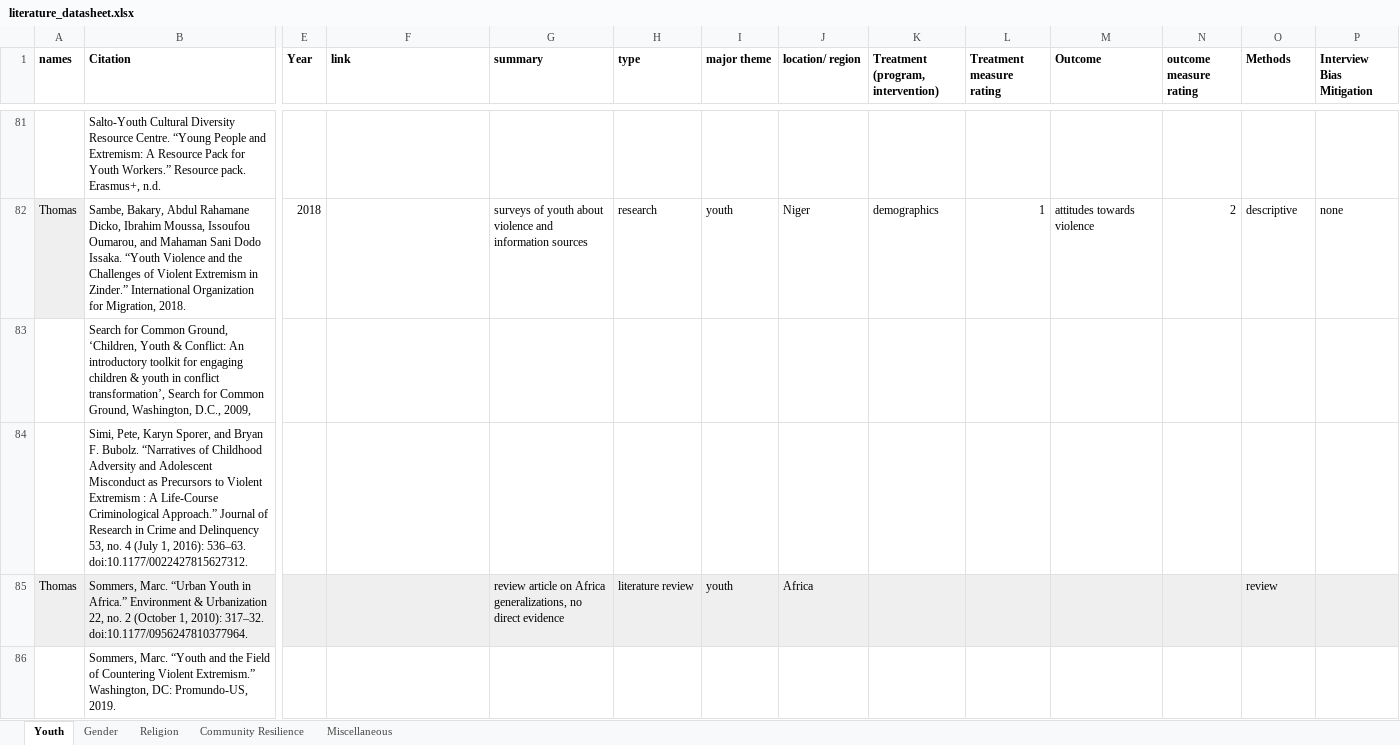
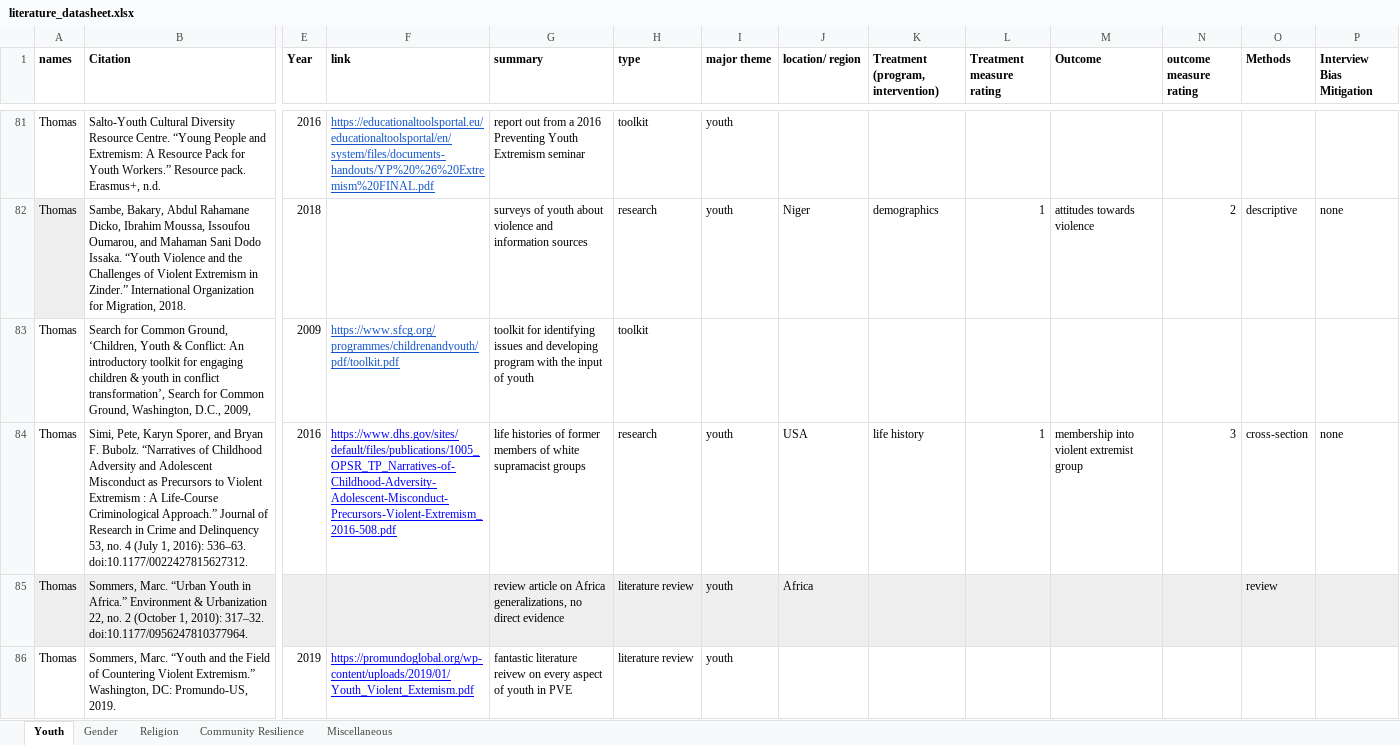
Before and after one commit to tlscherer/PreventingViolentExtremismEvidenceReview, an Excel workbook: data/literature_datasheet.xlsx, sheet Youth, drawn as a sheet; only a part is shown, gaps mark what is left out; values as stored, in another font and other column widths than the file's, no borders; charts and pictures not drawn; removed rows and columns are numbered as before the commit, all else as after; rows hold the shown columns only; the diff covers the shown part only; the diff names each change by its address in the sheet, - before the commit and + after, or states it on an @@ line.

```diff
--- a/data/literature_datasheet.xlsx (sheet Youth)
+++ b/data/literature_datasheet.xlsx (sheet Youth)
-A81 (names): (empty)
+A81 (names): Thomas
-E81 (Year): (empty)
+E81 (Year): 2016
-F81 (link): (empty)
+F81 (link): https://educationaltoolsportal.eu/educationaltoolsportal/en/system/files/documents-handouts/YP%20%26%20Extremism%20FINAL.pdf
-G81 (summary): (empty)
+G81 (summary): report out from a 2016 Preventing Youth Extremism seminar
-H81 (type): (empty)
+H81 (type): toolkit
-I81 (major theme): (empty)
+I81 (major theme): youth
-A83 (names): (empty)
+A83 (names): Thomas
-E83 (Year): (empty)
+E83 (Year): 2009
-F83 (link): (empty)
+F83 (link): https://www.sfcg.org/programmes/childrenandyouth/pdf/toolkit.pdf
-G83 (summary): (empty)
+G83 (summary): toolkit for identifying issues and developing program with the input of youth
-H83 (type): (empty)
+H83 (type): toolkit
-row 84:  | Simi, Pete, Karyn Sporer, and Bryan F. Bubolz. “Narratives of Childhood Adversity and Adolescent Misconduct as Precursors to Violent Extremism : A Life-Course Criminological Approach.” Journal of Research in Crime and Delinquency 53, no. 4 (July 1, 2016): 536–63. doi:10.1177/0022427815627312.
+row 84: Thomas | Simi, Pete, Karyn Sporer, and Bryan F. Bubolz. “Narratives of Childhood Adversity and Adolescent Misconduct as Precursors to Violent Extremism : A Life-Course Criminological Approach.” Journal of Research in Crime and Delinquency 53, no. 4 (July 1, 2016): 536–63. doi:10.1177/0022427815627312. | 2016 | https://www.dhs.gov/sites/default/files/publications/1005_OPSR_TP_Narratives-of-Childhood-Adversity-Adolescent-Misconduct-Precursors-Violent-Extremism_2016-508.pdf | life histories of former members of white supramacist groups | research | youth | USA | life history | 1 | membership into violent extremist group | 3 | cross-section | none
-A86 (names): (empty)
+A86 (names): Thomas
-E86 (Year): (empty)
+E86 (Year): 2019
-F86 (link): (empty)
+F86 (link): https://promundoglobal.org/wp-content/uploads/2019/01/Youth_Violent_Extemism.pdf
-G86 (summary): (empty)
+G86 (summary): fantastic literature reivew on every aspect of youth in PVE
-H86 (type): (empty)
+H86 (type): literature review
-I86 (major theme): (empty)
+I86 (major theme): youth
```
Also changed, not shown: 2 added rows, 2 removed rows, 165 edited cells and cell formats elsewhere in this sheet, sheet Gender, 7 other files.
